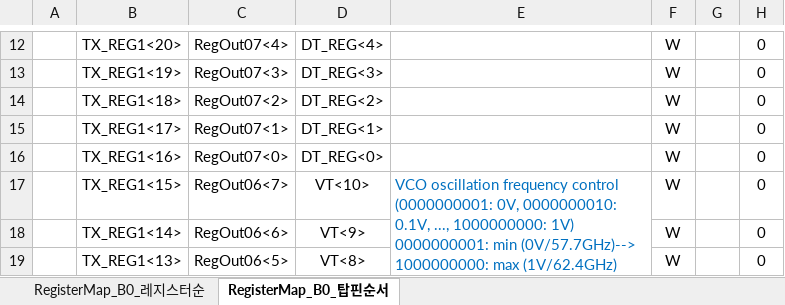
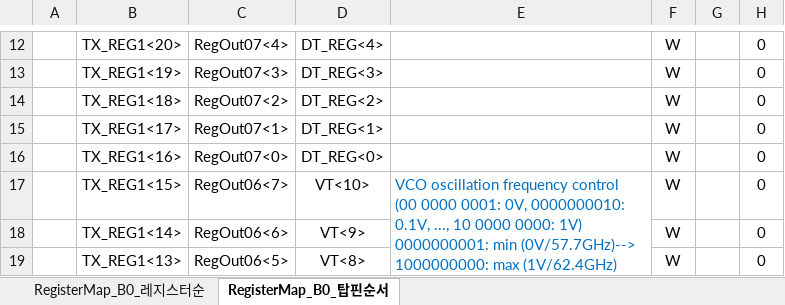
Before and after one commit to zinggls/gZeroMaster, an Excel workbook: doc/SPI_Register_B0_20210531.xlsx, sheet RegisterMap_B0_탑핀순서, drawn as a sheet; only a part is shown, gaps mark what is left out; values as stored, in another font and other column widths than the file's, no borders; ↵ is a line break in a cell; the diff names each change by its address in the sheet, - before the commit and + after, or states it on an @@ line.

```diff
--- a/doc/SPI_Register_B0_20210531.xlsx (sheet RegisterMap_B0_탑핀순서)
+++ b/doc/SPI_Register_B0_20210531.xlsx (sheet RegisterMap_B0_탑핀순서)
-E17: …frequency control ↵ (0000000001: 0V, 0000000010: 0.1V, ..., 1000000000: 1V) ↵ 0000000001:…
+E17: …frequency control ↵ (00 0000 0001: 0V, 0000000010: 0.1V, ..., 10 0000 0000: 1V) ↵ 0000000001:…
```
Also changed, not shown: 4 other files.
